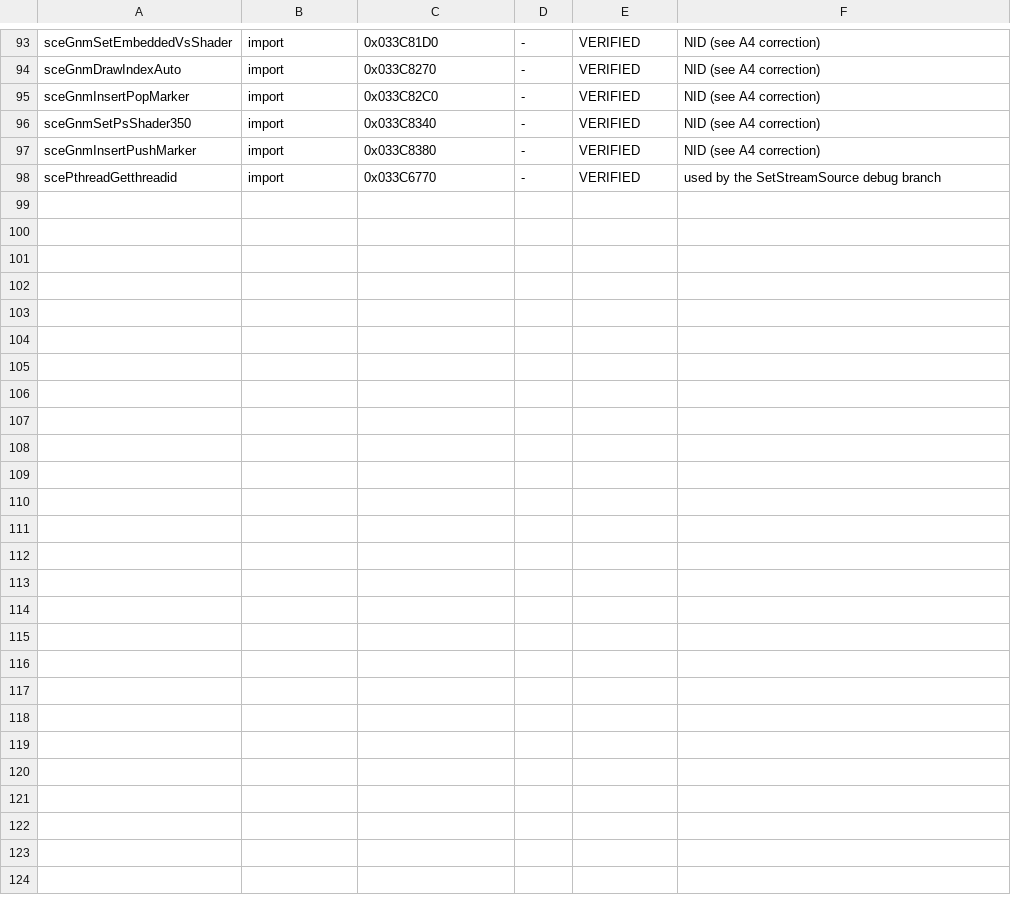
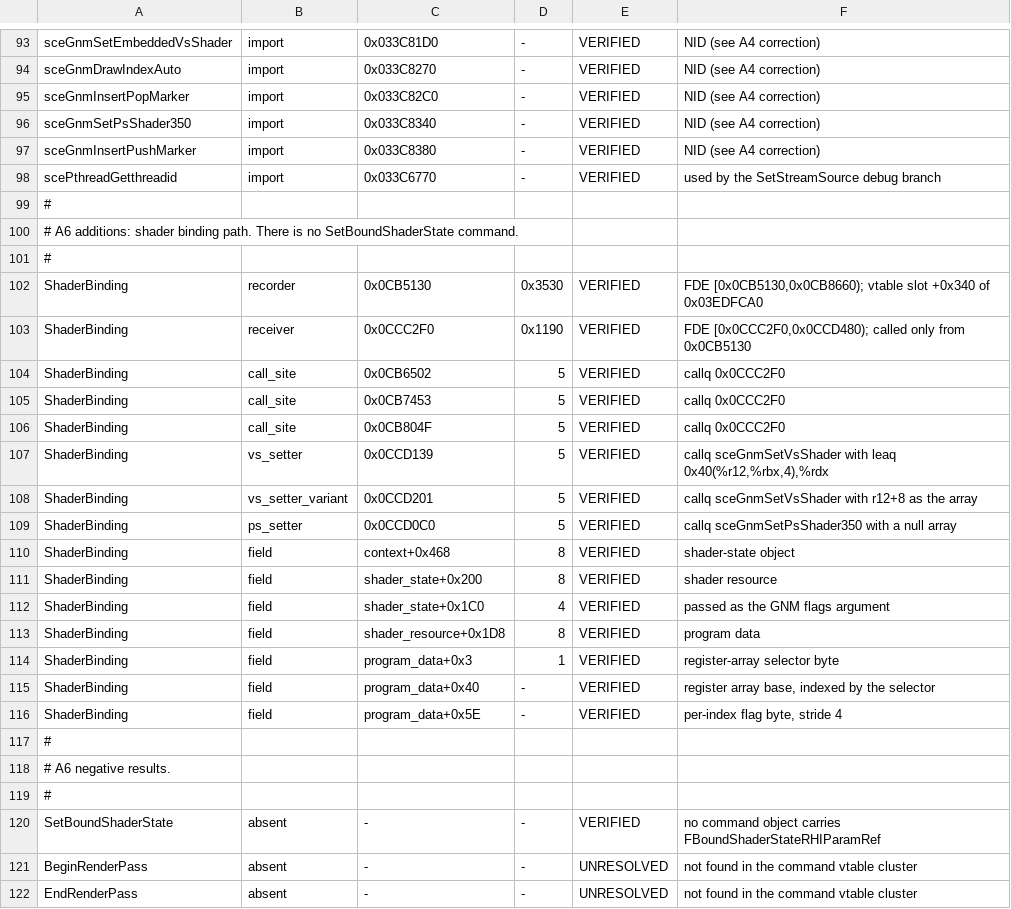
Before and after one commit to s-ilent/DeracinePCVR, a TSV file: maps/A5_address_map.tsv, drawn as a sheet; only a part is shown, gaps mark what is left out.

Commit message:
A6: address map additions and Atlas handoff
Adds the shader-binding path to the machine-readable map: the recorder, the
receiver, the three call sites, the field chain from context+0x468 to the
register array, and the negative results for SetBoundShaderState and the two
render-pass commands.

Extends the verifier from 32 to 39 checks with the A6 binding edge. All 39 pass
on both approved images.

The handoff separates VERIFIED, STRONG INFERENCE and UNRESOLVED, and states
plainly that the absence of BeginRenderPass is an absence of evidence rather
than evidence for implicit passes, and that command ordering is not
established.

```diff
--- a/maps/A5_address_map.tsv
+++ b/maps/A5_address_map.tsv
@@ -98 +98,25 @@ sceGnmInsertPushMarker	import	0x033C8380	-	VERIFIED	NID (see A4 correction)
 scePthreadGetthreadid	import	0x033C6770	-	VERIFIED	used by the SetStreamSource debug branch
+#
+# A6 additions: shader binding path. There is no SetBoundShaderState command.
+#
+ShaderBinding	recorder	0x0CB5130	0x3530	VERIFIED	FDE [0x0CB5130,0x0CB8660); vtable slot +0x340 of 0x03EDFCA0
+ShaderBinding	receiver	0x0CCC2F0	0x1190	VERIFIED	FDE [0x0CCC2F0,0x0CCD480); called only from 0x0CB5130
+ShaderBinding	call_site	0x0CB6502	5	VERIFIED	callq 0x0CCC2F0
+ShaderBinding	call_site	0x0CB7453	5	VERIFIED	callq 0x0CCC2F0
+ShaderBinding	call_site	0x0CB804F	5	VERIFIED	callq 0x0CCC2F0
+ShaderBinding	vs_setter	0x0CCD139	5	VERIFIED	callq sceGnmSetVsShader with leaq 0x40(%r12,%rbx,4),%rdx
+ShaderBinding	vs_setter_variant	0x0CCD201	5	VERIFIED	callq sceGnmSetVsShader with r12+8 as the array
+ShaderBinding	ps_setter	0x0CCD0C0	5	VERIFIED	callq sceGnmSetPsShader350 with a null array
+ShaderBinding	field	context+0x468	8	VERIFIED	shader-state object
+ShaderBinding	field	shader_state+0x200	8	VERIFIED	shader resource
+ShaderBinding	field	shader_state+0x1C0	4	VERIFIED	passed as the GNM flags argument
+ShaderBinding	field	shader_resource+0x1D8	8	VERIFIED	program data
+ShaderBinding	field	program_data+0x3	1	VERIFIED	register-array selector byte
+ShaderBinding	field	program_data+0x40	-	VERIFIED	register array base, indexed by the selector
+ShaderBinding	field	program_data+0x5E	-	VERIFIED	per-index flag byte, stride 4
+#
+# A6 negative results.
+#
+SetBoundShaderState	absent	-	-	VERIFIED	no command object carries FBoundShaderStateRHIParamRef
+BeginRenderPass	absent	-	-	UNRESOLVED	not found in the command vtable cluster
+EndRenderPass	absent	-	-	UNRESOLVED	not found in the command vtable cluster
```
Also changed, not shown: 2 other files.
